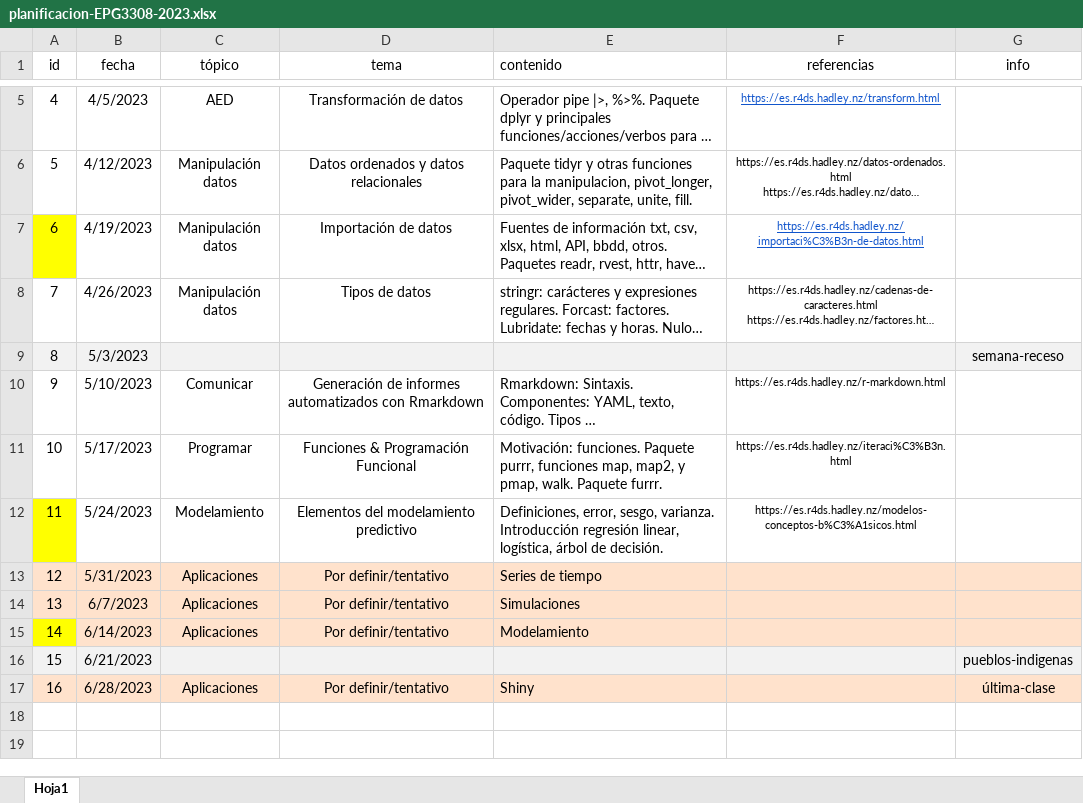
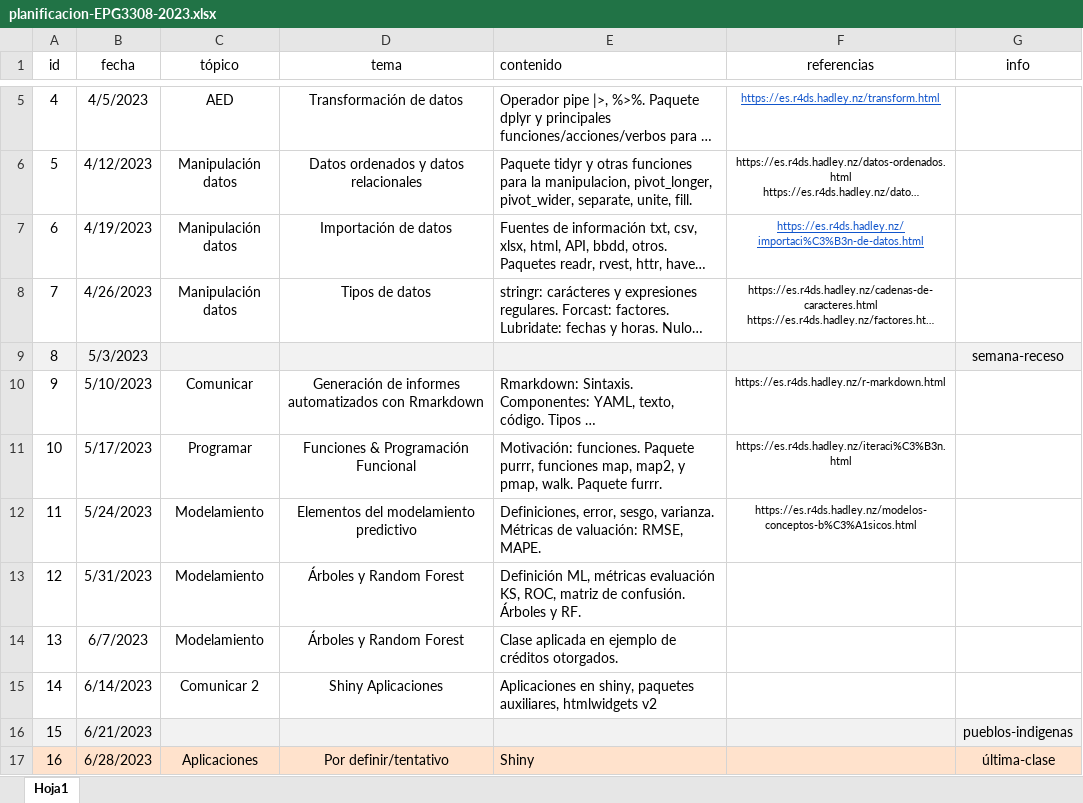
Before and after one commit to jbkunst/computacion-estadistica-EPG3308, an Excel workbook: docs/planificacion-EPG3308-2023.xlsx, sheet Hoja1, drawn as a sheet; only a part is shown, gaps mark what is left out; long unchanged cells end in …; values as stored, in another font and other column widths than the file's, no borders; the diff names each change by its address in the sheet, - before the commit and + after, or states it on an @@ line.

```diff
--- a/docs/planificacion-EPG3308-2023.xlsx (sheet Hoja1)
+++ b/docs/planificacion-EPG3308-2023.xlsx (sheet Hoja1)
-A7 fill: #FFFF00
+A7 fill: none
-A12 fill: #FFFF00
+A12 fill: none
-E12 (contenido): …sesgo, varianza. Introducción regresión linear, logística, árbol de decisión.
+E12 (contenido): …sesgo, varianza. Métricas de valuación: RMSE, MAPE.
-A13:G14 fill: #FFE2CC
+A13:G14 fill: none
-C13:C14 (tópico): Aplicaciones
+C13:C14 (tópico): Modelamiento
-D13:D14 (tema): Por definir/tentativo
+D13:D14 (tema): Árboles y Random Forest
-E13 (contenido): Series de tiempo
+E13 (contenido): Definición ML, métricas evaluación KS, ROC, matriz de confusión. Árboles y RF.
-E14 (contenido): Simulaciones
+E14 (contenido): Clase aplicada en ejemplo de créditos otorgados.
-A15 fill: #FFFF00
+A15 fill: none
-B15:G15 fill: #FFE2CC
+B15:G15 fill: none
-C15 (tópico): Aplicaciones
+C15 (tópico): Comunicar 2
-D15 (tema): Por definir/tentativo
+D15 (tema): Shiny Aplicaciones
-E15 (contenido): Modelamiento
+E15 (contenido): Aplicaciones en shiny, paquetes auxiliares, htmlwidgets v2
```
Also changed, not shown: 13 other files.
